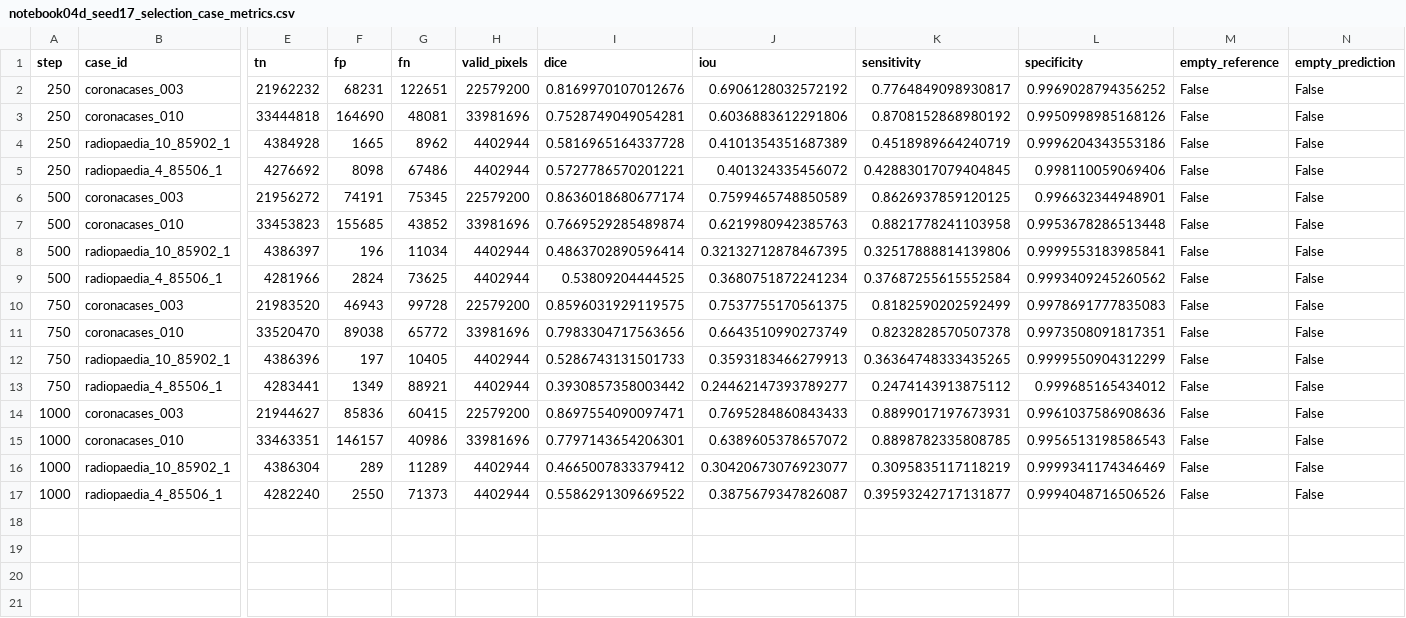
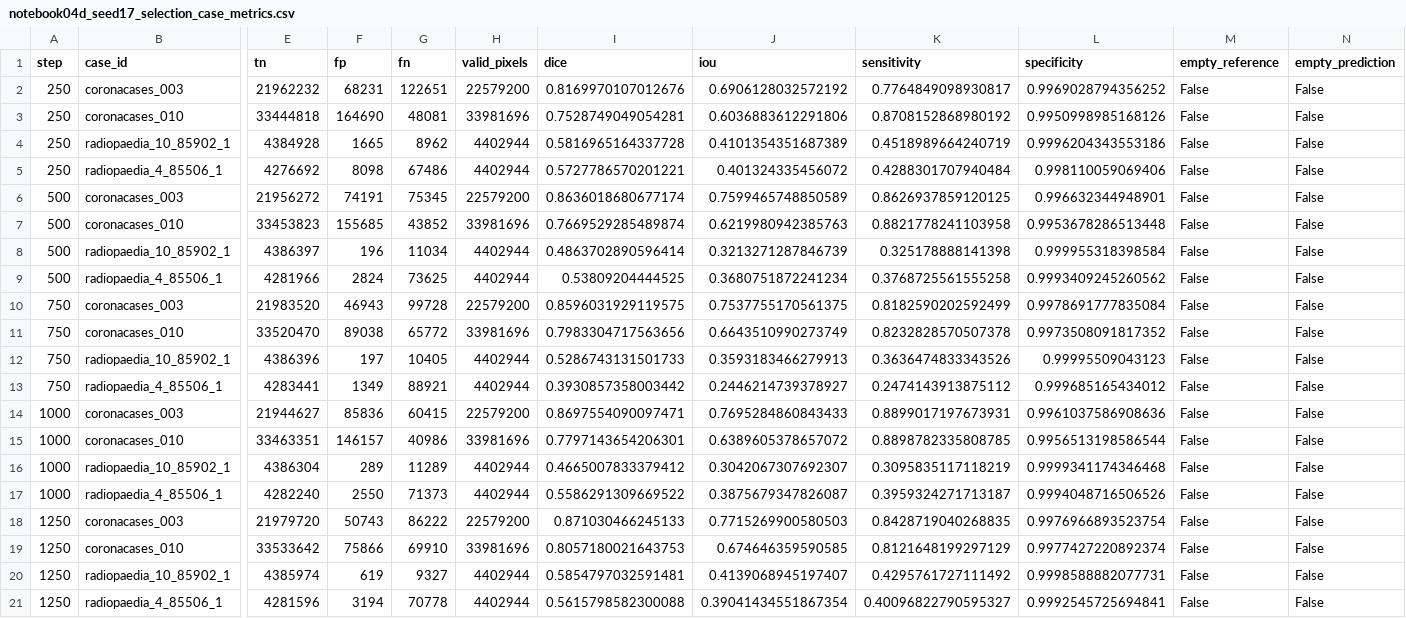
Before and after one commit to itsCodeBakery/EviCT, a CSV file: artifacts/audit/notebook04d_seed17_selection_case_metrics.csv, drawn as a sheet; only a part is shown, gaps mark what is left out; rows hold the shown columns only; the diff names each change by its address in the sheet, - before the commit and + after, or states it on an @@ line.

Commit message:
Notebook 04D seed17 FP32 validation step 1250

```diff
--- a/artifacts/audit/notebook04d_seed17_selection_case_metrics.csv
+++ b/artifacts/audit/notebook04d_seed17_selection_case_metrics.csv
-K5 (sensitivity): 0.42883017079404845
+K5 (sensitivity): 0.4288301707940484
-J8 (iou): 0.32132712878467395
+J8 (iou): 0.3213271287846739
-K8 (sensitivity): 0.32517888814139806
+K8 (sensitivity): 0.325178888141398
-L8 (specificity): 0.9999553183985841
+L8 (specificity): 0.999955318398584
-K9 (sensitivity): 0.37687255615552584
+K9 (sensitivity): 0.3768725561555258
-L10 (specificity): 0.9978691777835083
+L10 (specificity): 0.9978691777835084
-L11 (specificity): 0.9973508091817351
+L11 (specificity): 0.9973508091817352
-K12 (sensitivity): 0.36364748333435265
+K12 (sensitivity): 0.3636474833343526
-L12 (specificity): 0.9999550904312299
+L12 (specificity): 0.99995509043123
-J13 (iou): 0.24462147393789277
+J13 (iou): 0.2446214739378927
-L15 (specificity): 0.9956513198586543
+L15 (specificity): 0.9956513198586544
-J16 (iou): 0.30420673076923077
+J16 (iou): 0.3042067307692307
-L16 (specificity): 0.9999341174346469
+L16 (specificity): 0.9999341174346468
-K17 (sensitivity): 0.39593242717131877
+K17 (sensitivity): 0.3959324271713187
+row 18: 1250 | coronacases_003 | 21979720 | 50743 | 86222 | 22579200 | 0.871030466245133 | 0.7715269900580503 | 0.8428719040268835 | 0.9976966893523754 | False | False
+row 19: 1250 | coronacases_010 | 33533642 | 75866 | 69910 | 33981696 | 0.8057180021643753 | 0.674646359590585 | 0.8121648199297129 | 0.9977427220892374 | False | False
+row 20: 1250 | radiopaedia_10_85902_1 | 4385974 | 619 | 9327 | 4402944 | 0.5854797032591481 | 0.4139068945197407 | 0.4295761727111492 | 0.9998588882077731 | False | False
+row 21: 1250 | radiopaedia_4_85506_1 | 4281596 | 3194 | 70778 | 4402944 | 0.5615798582300088 | 0.39041434551867354 | 0.40096822790595327 | 0.9992545725694841 | False | False
```
Also changed, not shown: artifacts/audit/notebook04d_seed17_selection_metrics.csv, 5 other files.
